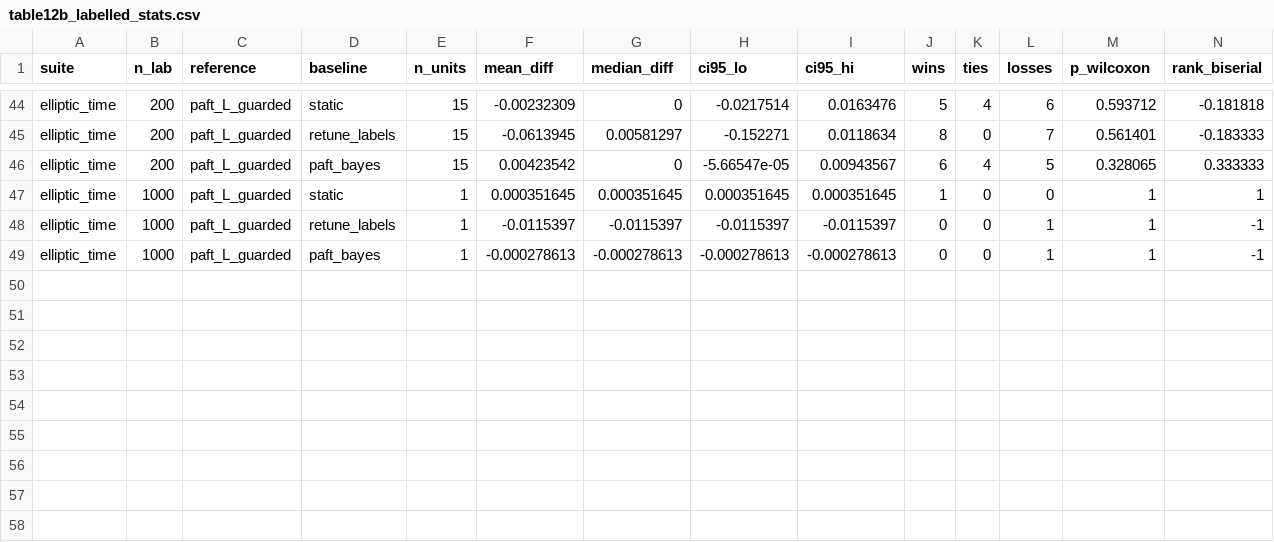
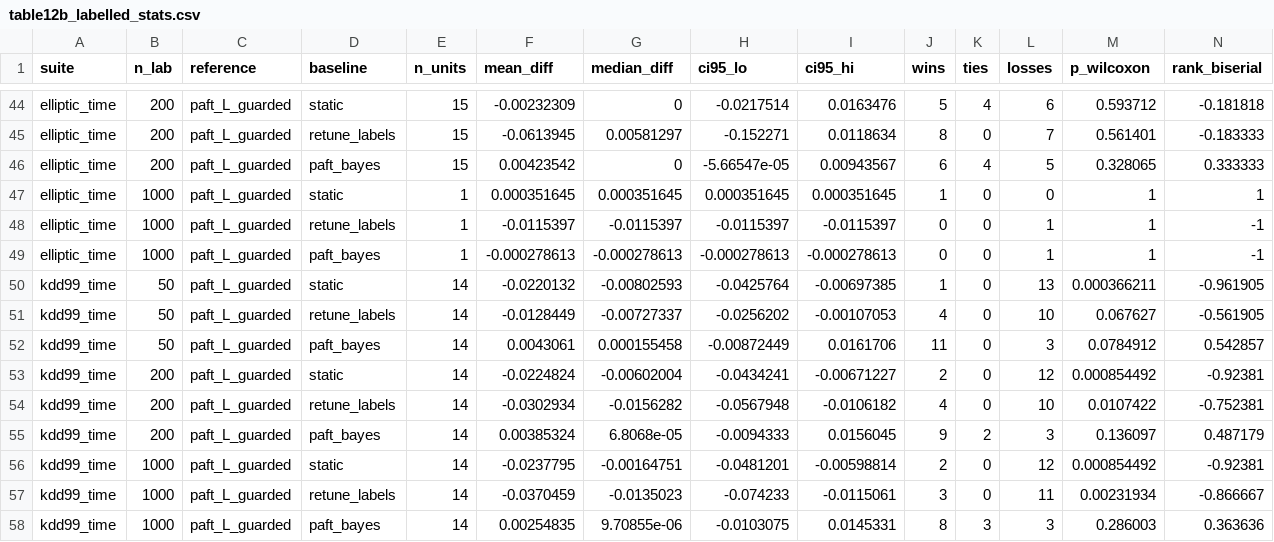
Before and after one commit to Bhargavteja-9779/rp_c_13, a CSV file: Target_Journal_Submission/tables/table12b_labelled_stats.csv, drawn as a sheet; only a part is shown, gaps mark what is left out; rows hold the shown columns only; the diff names each change by its address in the sheet, - before the commit and + after, or states it on an @@ line.

```diff
--- a/Target_Journal_Submission/tables/table12b_labelled_stats.csv
+++ b/Target_Journal_Submission/tables/table12b_labelled_stats.csv
+row 50: kdd99_time | 50 | paft_L_guarded | static | 14 | -0.0220132 | -0.00802593 | -0.0425764 | -0.00697385 | 1 | 0 | 13 | 0.000366211 | -0.961905
+row 51: kdd99_time | 50 | paft_L_guarded | retune_labels | 14 | -0.0128449 | -0.00727337 | -0.0256202 | -0.00107053 | 4 | 0 | 10 | 0.067627 | -0.561905
+row 52: kdd99_time | 50 | paft_L_guarded | paft_bayes | 14 | 0.0043061 | 0.000155458 | -0.00872449 | 0.0161706 | 11 | 0 | 3 | 0.0784912 | 0.542857
+row 53: kdd99_time | 200 | paft_L_guarded | static | 14 | -0.0224824 | -0.00602004 | -0.0434241 | -0.00671227 | 2 | 0 | 12 | 0.000854492 | -0.92381
+row 54: kdd99_time | 200 | paft_L_guarded | retune_labels | 14 | -0.0302934 | -0.0156282 | -0.0567948 | -0.0106182 | 4 | 0 | 10 | 0.0107422 | -0.752381
+row 55: kdd99_time | 200 | paft_L_guarded | paft_bayes | 14 | 0.00385324 | 6.8068e-05 | -0.0094333 | 0.0156045 | 9 | 2 | 3 | 0.136097 | 0.487179
+row 56: kdd99_time | 1000 | paft_L_guarded | static | 14 | -0.0237795 | -0.00164751 | -0.0481201 | -0.00598814 | 2 | 0 | 12 | 0.000854492 | -0.92381
+row 57: kdd99_time | 1000 | paft_L_guarded | retune_labels | 14 | -0.0370459 | -0.0135023 | -0.074233 | -0.0115061 | 3 | 0 | 11 | 0.00231934 | -0.866667
+row 58: kdd99_time | 1000 | paft_L_guarded | paft_bayes | 14 | 0.00254835 | 9.70855e-06 | -0.0103075 | 0.0145331 | 8 | 3 | 3 | 0.286003 | 0.363636
```
Also changed, not shown: Target_Journal_Submission/tables/table12_labelled.csv, Target_Journal_Submission/tables/table9_real_suites.csv, 37 other files.
